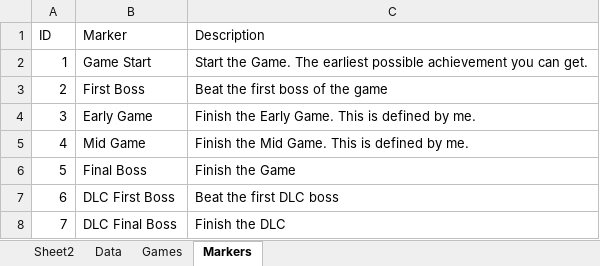
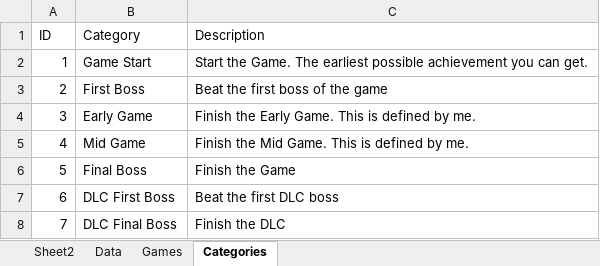
Before and after one commit to contic5/game-achievement-data, an Excel workbook: public/Steam Achievements Stable.xlsx, sheet Categories, drawn as a sheet; values as stored, in another font and other column widths than the file's, no borders; table styles not drawn; the diff names each change by its address in the sheet, - before the commit and + after, or states it on an @@ line.

Commit message:
Added explanation for achivement categories. Updated marker name to category.

```diff
--- a/public/Steam Achievements Stable.xlsx (sheet Categories)
+++ b/public/Steam Achievements Stable.xlsx (sheet Categories)
-sheet tab: Markers
+sheet tab: Categories
-B1: Marker
+B1: Category
```
Also changed, not shown: sheet Data, 2 other files.
